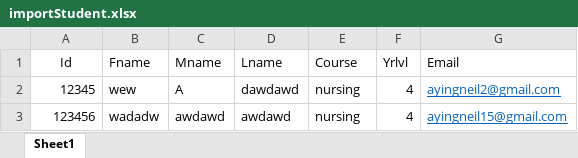
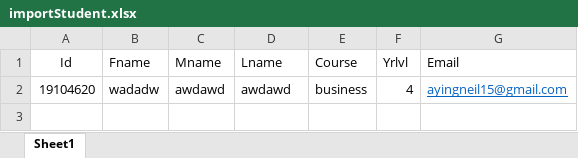
Before and after one commit to Neil1515/InternGuide, an Excel workbook: ImportStudent/importStudent.xlsx, sheet Sheet1, drawn as a sheet; values as stored, in another font and other column widths than the file's, no borders; removed rows and columns are numbered as before the commit, all else as after; the diff names each change by its address in the sheet, - before the commit and + after, or states it on an @@ line.

```diff
--- a/ImportStudent/importStudent.xlsx (sheet Sheet1)
+++ b/ImportStudent/importStudent.xlsx (sheet Sheet1)
-row 2: 12345 | wew | A | dawdawd | nursing | 4 | ayingneil2@gmail.com
-A2 (Id): 123456
+A2 (Id): 19104620
-E2 (Course): nursing
+E2 (Course): business
```
Also changed, not shown: ImportStudent/ImportCompanySampleMain.xlsx, 22 other files.
